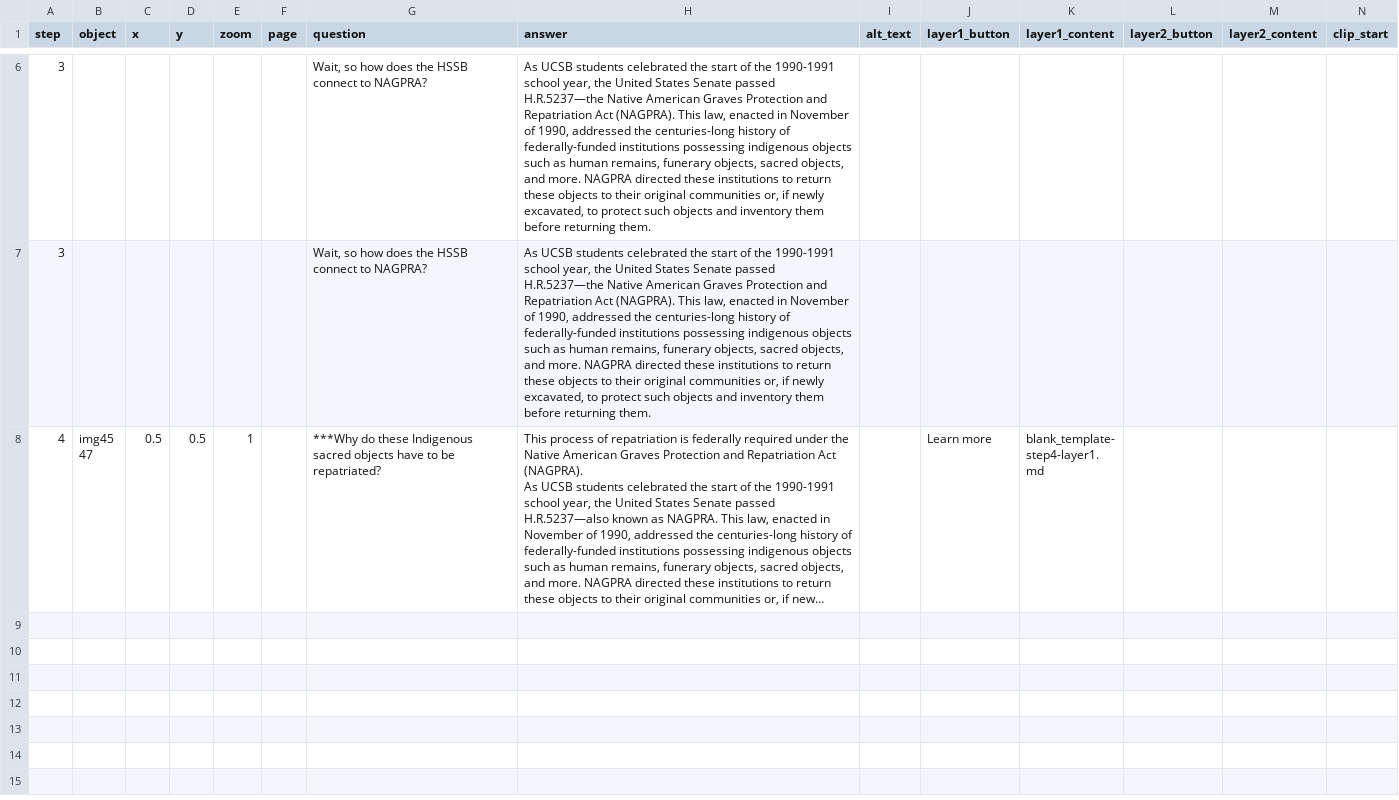
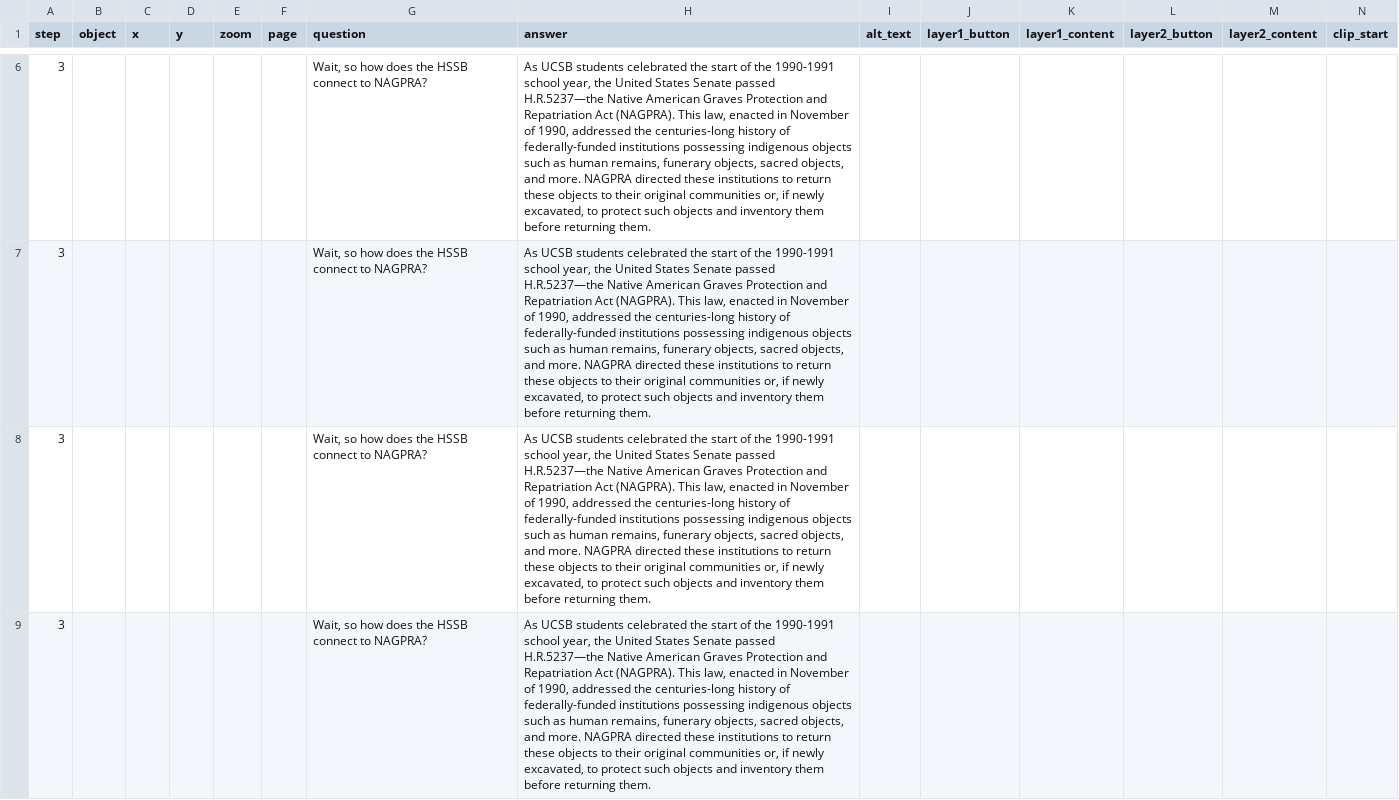
Before and after one commit to kftruitt-sudo/campusplanning, a CSV file: telar-content/spreadsheets/blank_template.csv, drawn as a sheet; only a part is shown, gaps mark what is left out; the shorter side is filled out with more unchanged rows; long unchanged cells end in …; rows hold the shown columns only; the diff covers the shown part only; the diff names each change by its address in the sheet, - before the commit and + after, or states it on an @@ line.

Commit message:
Modify 1 story, change description, change story key
Changed:
  Story: Humanities and Social Sciences Building (HSSB)

Published via Telar Compositor

```diff
--- a/telar-content/spreadsheets/blank_template.csv
+++ b/telar-content/spreadsheets/blank_template.csv
+row 8: 3 |  |  |  |  |  | Wait, so how does the HSSB connect to NAGPRA? | As UCSB students celebrated the start of the 1990-1991 school year, the United States Senate passed H.R.5237—the Native American Graves Protection and Repatriation Act (NAGPRA). This law, enacted in November of 1990, addressed the centuries-long history of federally-funded institutions possessing indigenous objects such as human remains, funerary objects, sacred objects, and more. NAGPRA directed these institutions to return these objects to their original communities or, if newly excavated, to protect such objects and inventory them before returning them.
+row 9: 3 |  |  |  |  |  | Wait, so how does the HSSB connect to NAGPRA? | As UCSB students celebrated the start of the 1990-1991 school year, the United States Senate passed H.R.5237—the Native American Graves Protection and Repatriation Act (NAGPRA). This law, enacted in November of 1990, addressed the centuries-long history of federally-funded institutions possessing indigenous objects such as human remains, funerary objects, sacred objects, and more. NAGPRA directed these institutions to return these objects to their original communities or, if newly excavated, to protect such objects and inventory them before returning them.
```
Also changed, not shown: 2 added rows elsewhere in this file, 1 other file.
